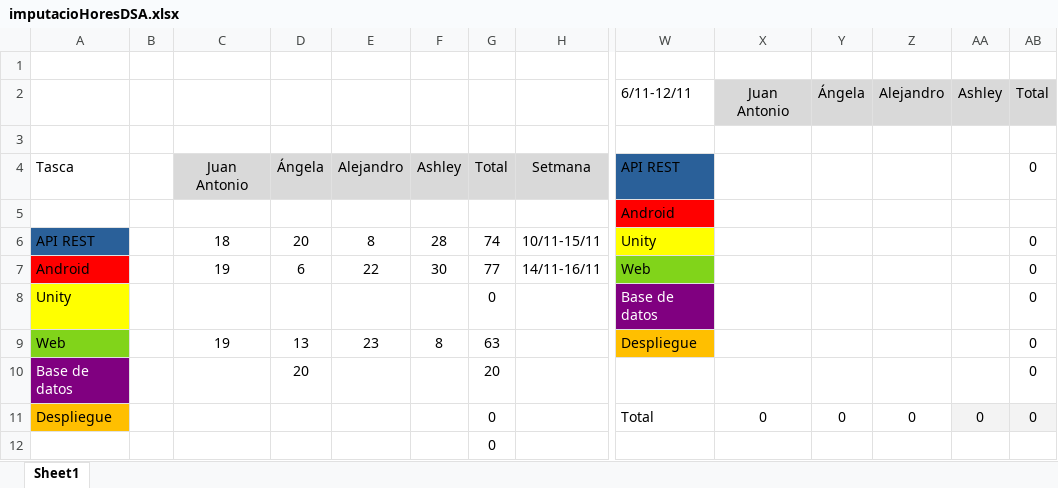
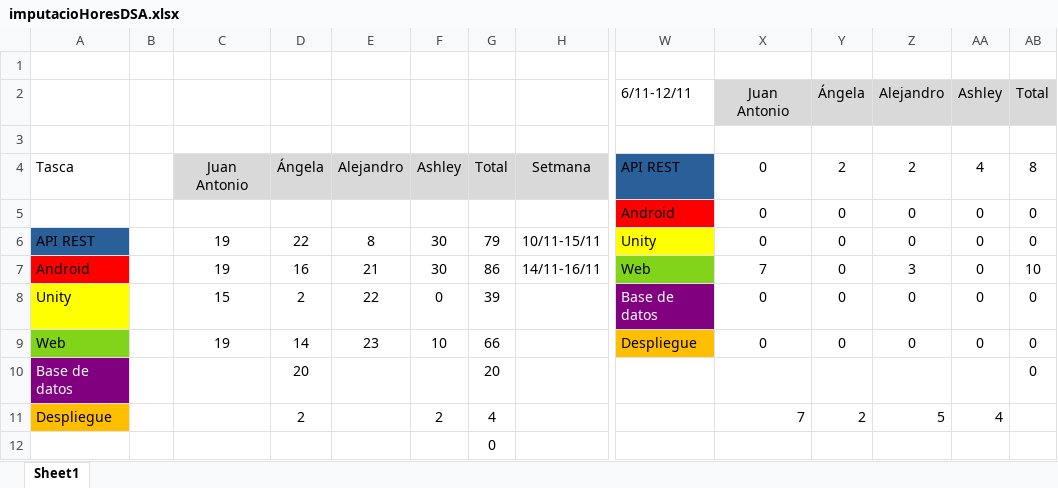
Before and after one commit to Angela0110/Proyecto_DSA_Rempalago, an Excel workbook: imputacioHoresDSA.xlsx, sheet Sheet1, drawn as a sheet; only a part is shown, gaps mark what is left out; values as stored, in another font and other column widths than the file's, no borders; charts and pictures not drawn; removed rows and columns are numbered as before the commit, all else as after; rows hold the shown columns only; the diff covers the shown part only; the diff names each change by its address in the sheet, - before the commit and + after, or states it on an @@ line.

Commit message:
imputación horas

```diff
--- a/imputacioHoresDSA.xlsx (sheet Sheet1)
+++ b/imputacioHoresDSA.xlsx (sheet Sheet1)
-X4 (Juan Antonio): (empty)
+X4 (Juan Antonio): 0
-Y4 (Ángela): (empty)
+Y4 (Ángela): 2
-Z4 (Alejandro): (empty)
+Z4 (Alejandro): 2
-AA4 (Ashley): (empty)
+AA4 (Ashley): 4
-AB4 (Total): 0
+AB4 (Total): 8
-row 5:  |  |  |  |  |  |  |  | Android
+row 5:  |  |  |  |  |  |  |  | Android | 0 | 0 | 0 | 0 | 0
-C6: 18
+C6: 19
-D6: 20
+D6: 22
-F6: 28
+F6: 30
-G6: 74
+G6: 79
-X6 (Juan Antonio): (empty)
+X6 (Juan Antonio): 0
-Y6:Y7 (Ángela): (empty)
+Y6:Y7 (Ángela): 0
-Z6 (Alejandro): (empty)
+Z6 (Alejandro): 0
-AA6:AA7 (Ashley): (empty)
+AA6:AA7 (Ashley): 0
-D7: 6
+D7: 16
-E7: 22
+E7: 21
-G7: 77
+G7: 86
-X7 (Juan Antonio): (empty)
+X7 (Juan Antonio): 7
-Z7 (Alejandro): (empty)
+Z7 (Alejandro): 3
-AB7 (Total): 0
+AB7 (Total): 10
-row 8: Unity |  |  |  |  |  | 0 |  | Base de datos |  |  |  |  | 0
+row 8: Unity |  | 15 | 2 | 22 | 0 | 39 |  | Base de datos | 0 | 0 | 0 | 0 | 0
-D9: 13
+D9: 14
-F9: 8
+F9: 10
-G9: 63
+G9: 66
-X9 (Juan Antonio): (empty)
+X9 (Juan Antonio): 0
-Y9 (Ángela): (empty)
+Y9 (Ángela): 0
-Z9 (Alejandro): (empty)
+Z9 (Alejandro): 0
-AA9 (Ashley): (empty)
+AA9 (Ashley): 0
-row 11: Despliegue |  |  |  |  |  | 0 |  | Total | 0 | 0 | 0 | 0 | 0
+row 11: Despliegue |  |  | 2 |  | 2 | 4 |  |  | 7 | 2 | 5 | 4
```
Also changed, not shown: 76 added rows, 51 removed rows, 29 edited cells and cell formats elsewhere in this sheet, formulas that keep their value, charts or pictures.
